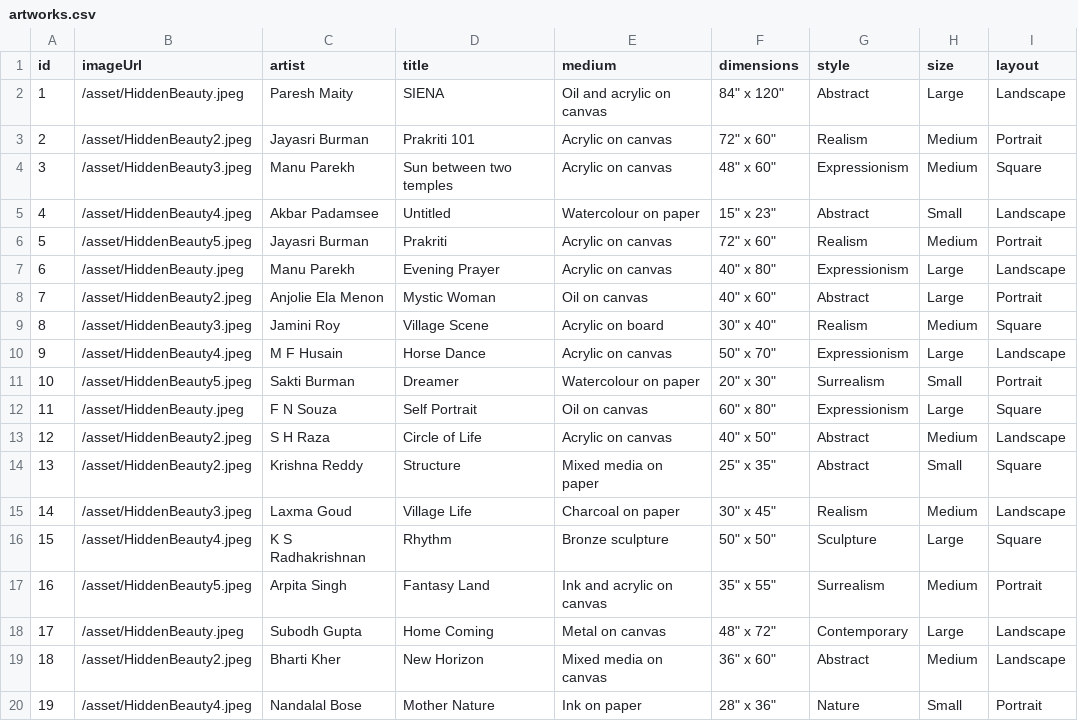
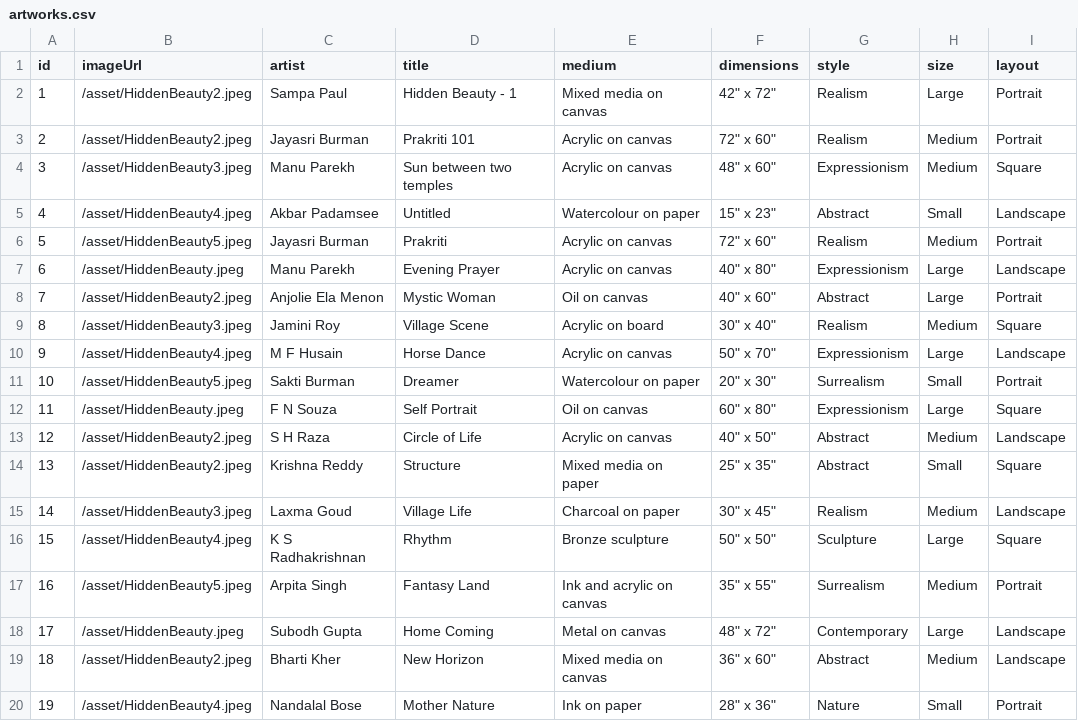
Before and after one commit to aryanisml/GenQTechArtWorks, a CSV file: data-source/artworks.csv, drawn as a sheet.

Commit message:
Update artworks.csv

```diff
--- a/data-source/artworks.csv
+++ b/data-source/artworks.csv
@@ -1,3 +1,3 @@
 id,imageUrl,artist,title,medium,dimensions,style,size,layout
-1,/asset/HiddenBeauty.jpeg,Paresh Maity,SIENA,"Oil and acrylic on canvas","84"" x 120""",Abstract,Large,Landscape
+1,/asset/HiddenBeauty2.jpeg,Sampa Paul,Hidden Beauty - 1,"Mixed media on canvas","42"" x 72""",Realism,Large,Portrait
 2,/asset/HiddenBeauty2.jpeg,Jayasri Burman,Prakriti 101,"Acrylic on canvas","72"" x 60""",Realism,Medium,Portrait
```
